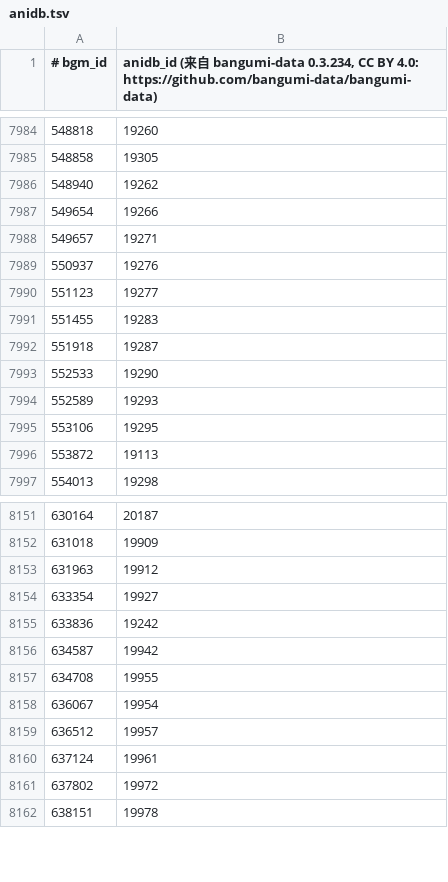
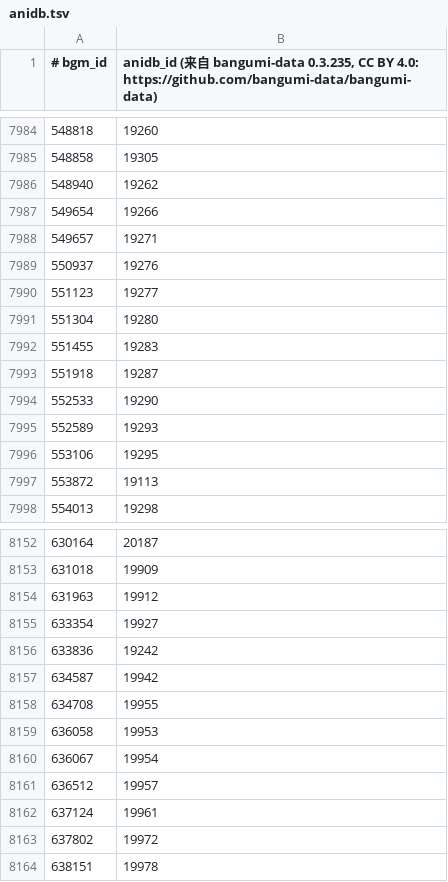
Before and after one commit to GrahamZen/bangumi-tmdb-map, a TSV file: state/anidb.tsv, drawn as a sheet; only a part is shown, gaps mark what is left out; the diff names each change by its address in the sheet, - before the commit and + after, or states it on an @@ line.

```diff
--- a/state/anidb.tsv
+++ b/state/anidb.tsv
-B1: …bangumi-data 0.3.234, CC BY…
+B1: …bangumi-data 0.3.235, CC BY…
+row 7991: 551304 | 19280
+row 8159: 636058 | 19953
```
Also changed, not shown: state/backdrops.tsv, state/names.tsv, 7 other files.
